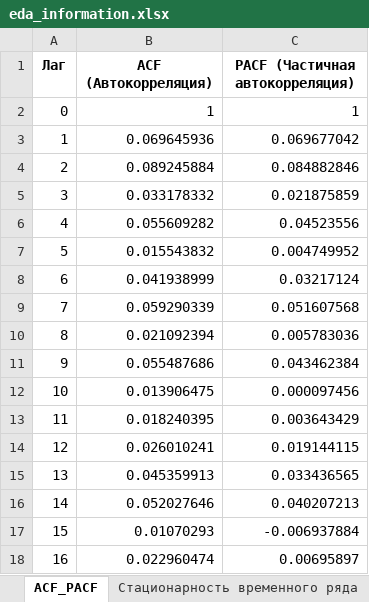
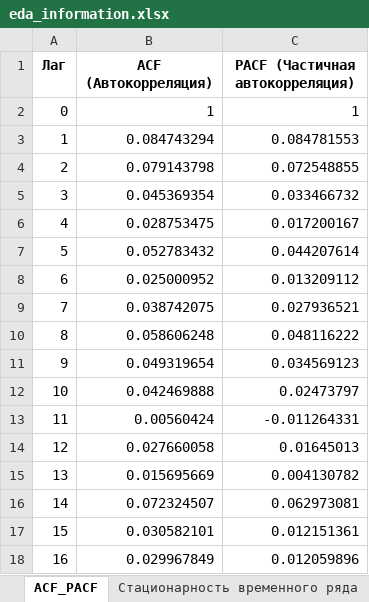
Before and after one commit to NeKonnnn/Exploratory_Data_Analysis, an Excel workbook: DATA_OUT/eda_information.xlsx, sheet ACF_PACF, drawn as a sheet; only a part is shown; values as stored, in another font and other column widths than the file's, no borders; the diff covers the shown part only; the diff names each change by its address in the sheet, - before the commit and + after, or states it on an @@ line.

```diff
--- a/DATA_OUT/eda_information.xlsx (sheet ACF_PACF)
+++ b/DATA_OUT/eda_information.xlsx (sheet ACF_PACF)
-B3 (ACF (Автокорреляция)): 0.069645936
+B3 (ACF (Автокорреляция)): 0.084743294
-C3 (PACF (Частичная автокорреляция)): 0.069677042
+C3 (PACF (Частичная автокорреляция)): 0.084781553
-B4 (ACF (Автокорреляция)): 0.089245884
+B4 (ACF (Автокорреляция)): 0.079143798
-C4 (PACF (Частичная автокорреляция)): 0.084882846
+C4 (PACF (Частичная автокорреляция)): 0.072548855
-B5 (ACF (Автокорреляция)): 0.033178332
+B5 (ACF (Автокорреляция)): 0.045369354
-C5 (PACF (Частичная автокорреляция)): 0.021875859
+C5 (PACF (Частичная автокорреляция)): 0.033466732
-B6 (ACF (Автокорреляция)): 0.055609282
+B6 (ACF (Автокорреляция)): 0.028753475
-C6 (PACF (Частичная автокорреляция)): 0.04523556
+C6 (PACF (Частичная автокорреляция)): 0.017200167
-B7 (ACF (Автокорреляция)): 0.015543832
+B7 (ACF (Автокорреляция)): 0.052783432
-C7 (PACF (Частичная автокорреляция)): 0.004749952
+C7 (PACF (Частичная автокорреляция)): 0.044207614
-B8 (ACF (Автокорреляция)): 0.041938999
+B8 (ACF (Автокорреляция)): 0.025000952
-C8 (PACF (Частичная автокорреляция)): 0.03217124
+C8 (PACF (Частичная автокорреляция)): 0.013209112
-B9 (ACF (Автокорреляция)): 0.059290339
+B9 (ACF (Автокорреляция)): 0.038742075
-C9 (PACF (Частичная автокорреляция)): 0.051607568
+C9 (PACF (Частичная автокорреляция)): 0.027936521
-B10 (ACF (Автокорреляция)): 0.021092394
+B10 (ACF (Автокорреляция)): 0.058606248
-C10 (PACF (Частичная автокорреляция)): 0.005783036
+C10 (PACF (Частичная автокорреляция)): 0.048116222
-B11 (ACF (Автокорреляция)): 0.055487686
+B11 (ACF (Автокорреляция)): 0.049319654
-C11 (PACF (Частичная автокорреляция)): 0.043462384
+C11 (PACF (Частичная автокорреляция)): 0.034569123
-B12 (ACF (Автокорреляция)): 0.013906475
+B12 (ACF (Автокорреляция)): 0.042469888
-C12 (PACF (Частичная автокорреляция)): 0.000097456
+C12 (PACF (Частичная автокорреляция)): 0.02473797
-B13 (ACF (Автокорреляция)): 0.018240395
+B13 (ACF (Автокорреляция)): 0.00560424
-C13 (PACF (Частичная автокорреляция)): 0.003643429
+C13 (PACF (Частичная автокорреляция)): -0.011264331
-B14 (ACF (Автокорреляция)): 0.026010241
+B14 (ACF (Автокорреляция)): 0.027660058
-C14 (PACF (Частичная автокорреляция)): 0.019144115
+C14 (PACF (Частичная автокорреляция)): 0.01645013
-B15 (ACF (Автокорреляция)): 0.045359913
+B15 (ACF (Автокорреляция)): 0.015695669
-C15 (PACF (Частичная автокорреляция)): 0.033436565
+C15 (PACF (Частичная автокорреляция)): 0.004130782
-B16 (ACF (Автокорреляция)): 0.052027646
+B16 (ACF (Автокорреляция)): 0.072324507
-C16 (PACF (Частичная автокорреляция)): 0.040207213
+C16 (PACF (Частичная автокорреляция)): 0.062973081
-B17 (ACF (Автокорреляция)): 0.01070293
+B17 (ACF (Автокорреляция)): 0.030582101
-C17 (PACF (Частичная автокорреляция)): -0.006937884
+C17 (PACF (Частичная автокорреляция)): 0.012151361
-B18 (ACF (Автокорреляция)): 0.022960474
+B18 (ACF (Автокорреляция)): 0.029967849
-C18 (PACF (Частичная автокорреляция)): 0.00695897
+C18 (PACF (Частичная автокорреляция)): 0.012059896
```
Also changed, not shown: 68 edited cells elsewhere in this sheet, sheet Таблица временных рядов, sheet Корреляции числовых признаков, sheet Декомпозиция временного ряда, sheet Интервалы (День), sheet Сезонность (Таблица), sheet Стационарность временного ряда, 5 more sheets, other sheet tabs, 12 other files.
